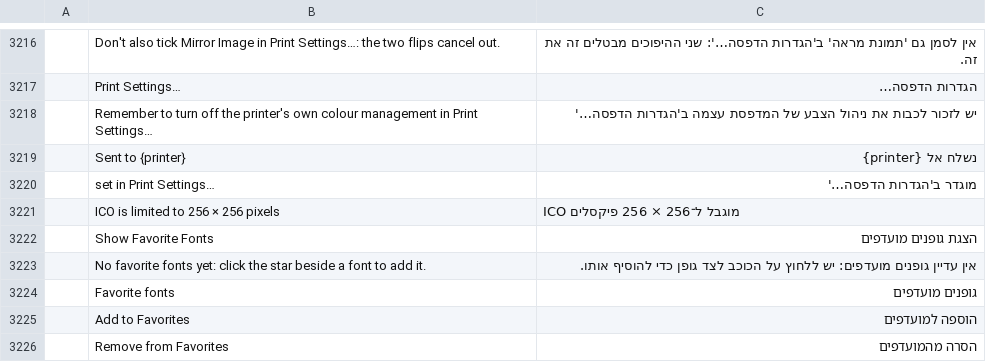
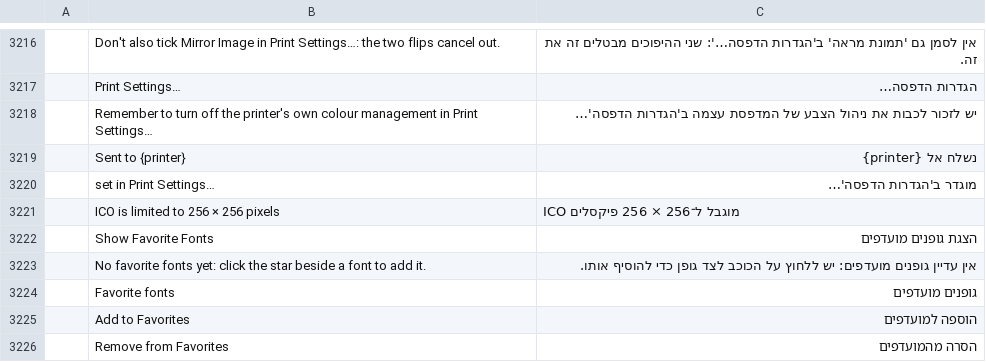
Before and after one commit to krmy1979/photocraft, a TSV file: crates/ui-egui/src/i18n/he.tsv, drawn as a sheet; only a part is shown, gaps mark what is left out; the diff names each change by its address in the sheet, - before the commit and + after, or states it on an @@ line.

```diff
--- a/crates/ui-egui/src/i18n/he.tsv
+++ b/crates/ui-egui/src/i18n/he.tsv
-C3218: …עצמה ב'הגדרות הדפסה…'
+C3218: …עצמה ב'הגדרות הדפסה'…
-C3220: מוגדר ב'הגדרות הדפסה…'
+C3220: מוגדר ב'הגדרות הדפסה'…
```
